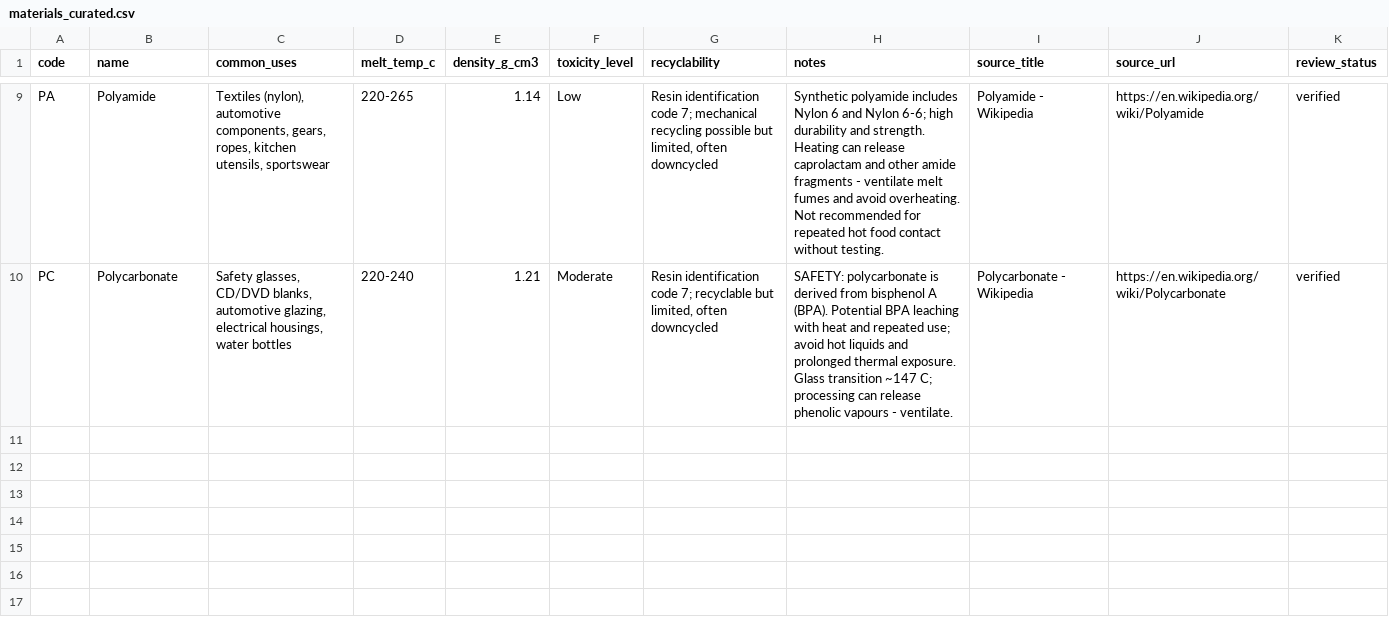
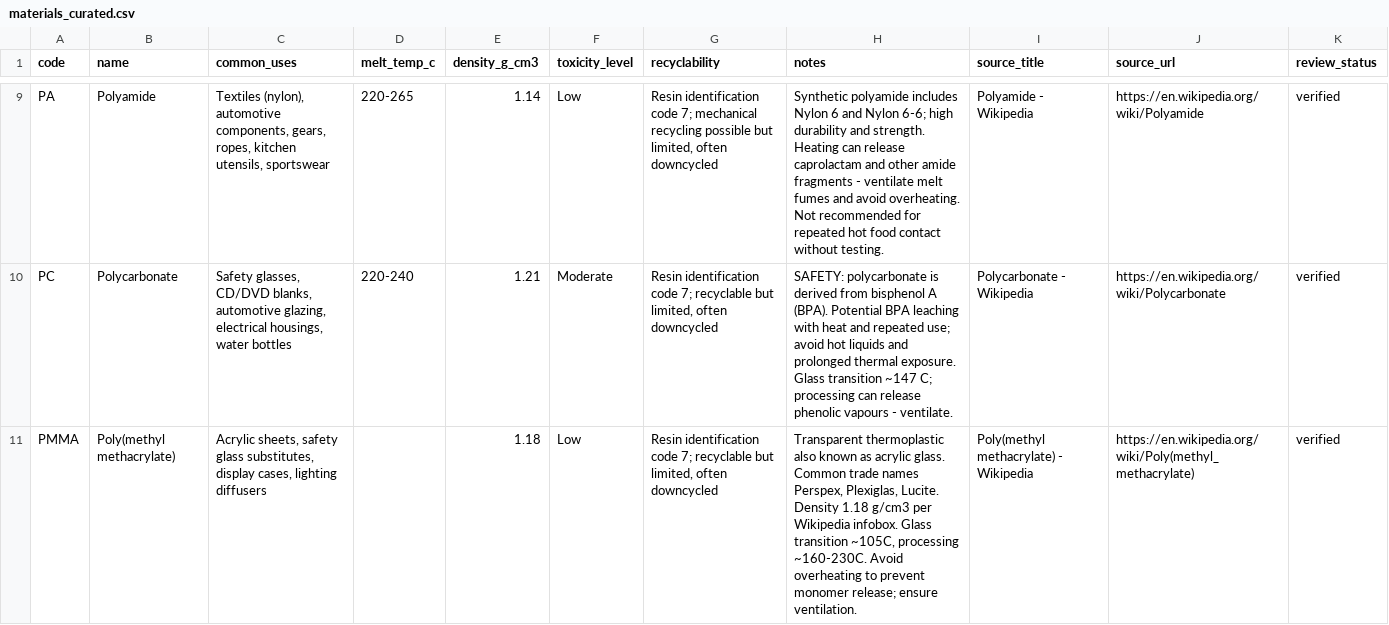
Before and after one commit to bnelabs/konverta-plastics-kb, a CSV file: scripts/materials_curated.csv, drawn as a sheet; only a part is shown, gaps mark what is left out.

Commit message:
feat: enrich materials library and add contamination scenarios UI
- Add PMMA to curated materials CSV and docs, 10 resins total
- Add docs/CONTAMINATION_SCENARIOS.md with mixed-bulk scenarios and discrimination matrix
- Add discrimination guide to Contamination view with scenario tips and link to scenarios doc
- Add CSS for contamination-guide component

```diff
--- a/scripts/materials_curated.csv
+++ b/scripts/materials_curated.csv
@@ -10 +10,2 @@ PA,Polyamide,"Textiles (nylon), automotive components, gears, ropes, kitchen ute
 PC,Polycarbonate,"Safety glasses, CD/DVD blanks, automotive glazing, electrical housings, water bottles",220-240,1.21,Moderate,"Resin identification code 7; recyclable but limited, often downcycled",SAFETY: polycarbonate is derived from bisphenol A (BPA). Potential BPA leaching with heat and repeated use; avoid hot liquids and prolonged thermal exposure. Glass transition ~147 C; processing can release phenolic vapours - ventilate.,Polycarbonate - Wikipedia,https://en.wikipedia.org/wiki/Polycarbonate,verified
+PMMA,Poly(methyl methacrylate),"Acrylic sheets, safety glass substitutes, display cases, lighting diffusers",,1.18,Low,"Resin identification code 7; recyclable but limited, often downcycled","Transparent thermoplastic also known as acrylic glass. Common trade names Perspex, Plexiglas, Lucite. Density 1.18 g/cm3 per Wikipedia infobox. Glass transition ~105C, processing ~160-230C. Avoid overheating to prevent monomer release; ensure ventilation.",Poly(methyl methacrylate) - Wikipedia,https://en.wikipedia.org/wiki/Poly(methyl_methacrylate),verified
```
Also changed, not shown: 4 other files.
